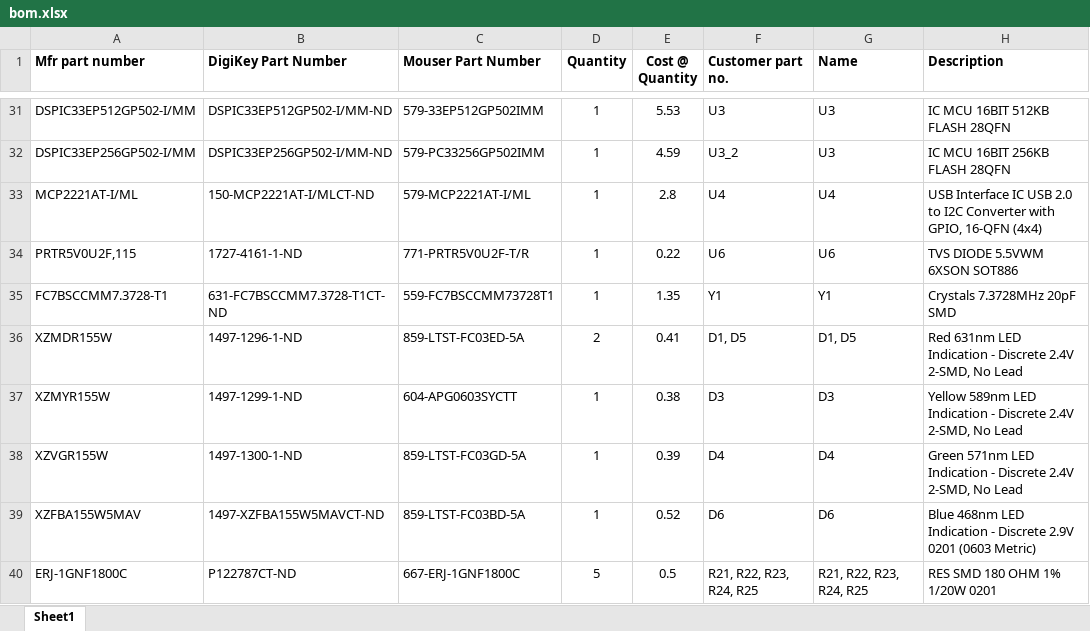
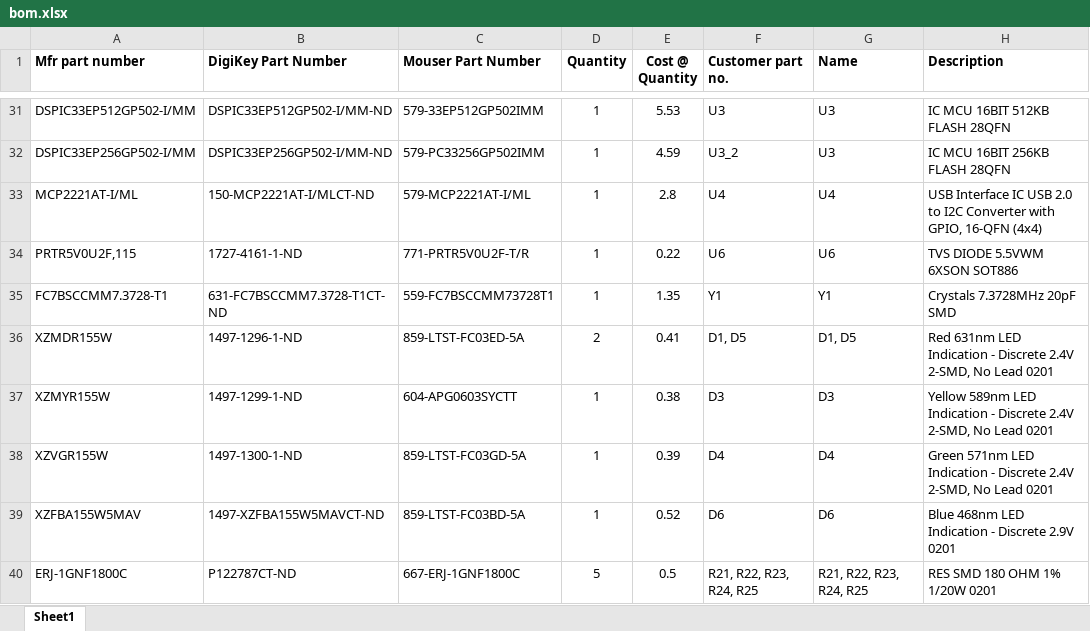
Before and after one commit to iontodirel/matchbox_aprs, an Excel workbook: bom.xlsx, sheet Sheet1, drawn as a sheet; only a part is shown, gaps mark what is left out; values as stored, in another font and other column widths than the file's, no borders; the diff names each change by its address in the sheet, - before the commit and + after, or states it on an @@ line.

Commit message:
Add files via upload

```diff
--- a/bom.xlsx (sheet Sheet1)
+++ b/bom.xlsx (sheet Sheet1)
-H36 (Description): …No Lead
+H36 (Description): …No Lead 0201
-H37 (Description): …No Lead
+H37 (Description): …No Lead 0201
-H38 (Description): …No Lead
+H38 (Description): …No Lead 0201
-H39 (Description): …2.9V 0201 (0603 Metric)
+H39 (Description): …2.9V 0201
```
